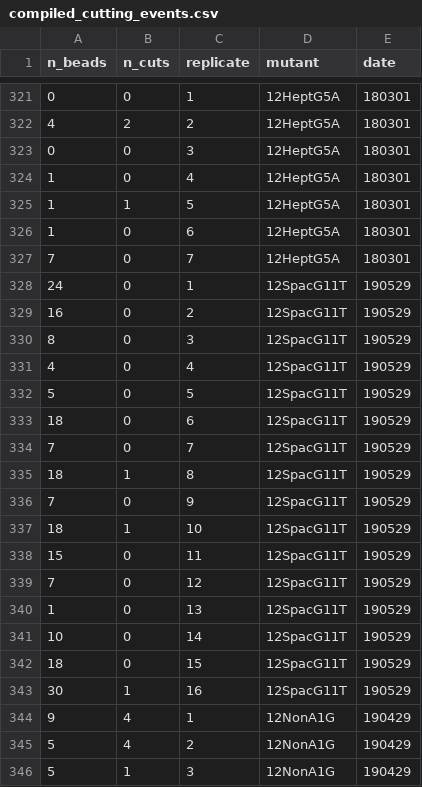
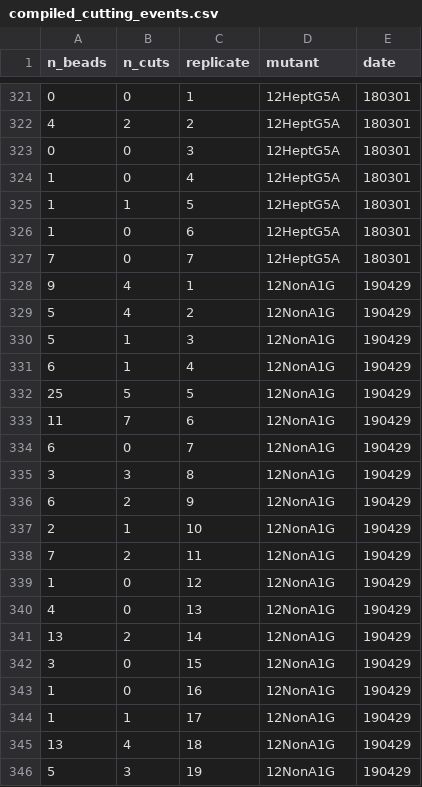
Before and after one commit to RPGroup-PBoC/VDJ, a CSV file: data/compiled_cutting_events.csv, drawn as a sheet; only a part is shown, gaps mark what is left out; the shorter side is filled out with more unchanged rows.

Commit message:
Working on estimating cutting probabilities. May be worthwhile for thinking of loop  frequency (i.e. avg loops per bead) rather than looping fraction

```diff
--- a/data/compiled_cutting_events.csv
+++ b/data/compiled_cutting_events.csv
@@ -327,18 +327,2 @@ n_beads,n_cuts,replicate,mutant,date
 7,0,7,12HeptG5A,180301
-24,0,1,12SpacG11T,190529
-16,0,2,12SpacG11T,190529
-8,0,3,12SpacG11T,190529
-4,0,4,12SpacG11T,190529
-5,0,5,12SpacG11T,190529
-18,0,6,12SpacG11T,190529
-7,0,7,12SpacG11T,190529
-18,1,8,12SpacG11T,190529
-7,0,9,12SpacG11T,190529
-18,1,10,12SpacG11T,190529
-15,0,11,12SpacG11T,190529
-7,0,12,12SpacG11T,190529
-1,0,13,12SpacG11T,190529
-10,0,14,12SpacG11T,190529
-18,0,15,12SpacG11T,190529
-30,1,16,12SpacG11T,190529
 9,4,1,12NonA1G,190429
```
Also changed, not shown: data/compiled_looping_fraction.csv, data/cutting_probability_summary.csv, 6 other files.
